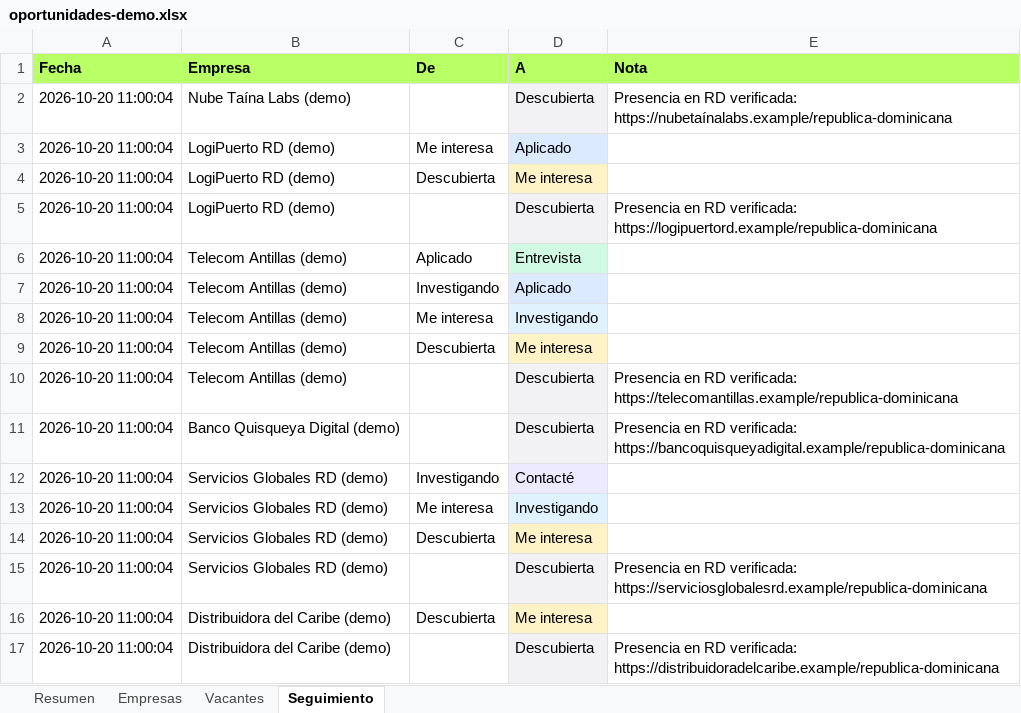
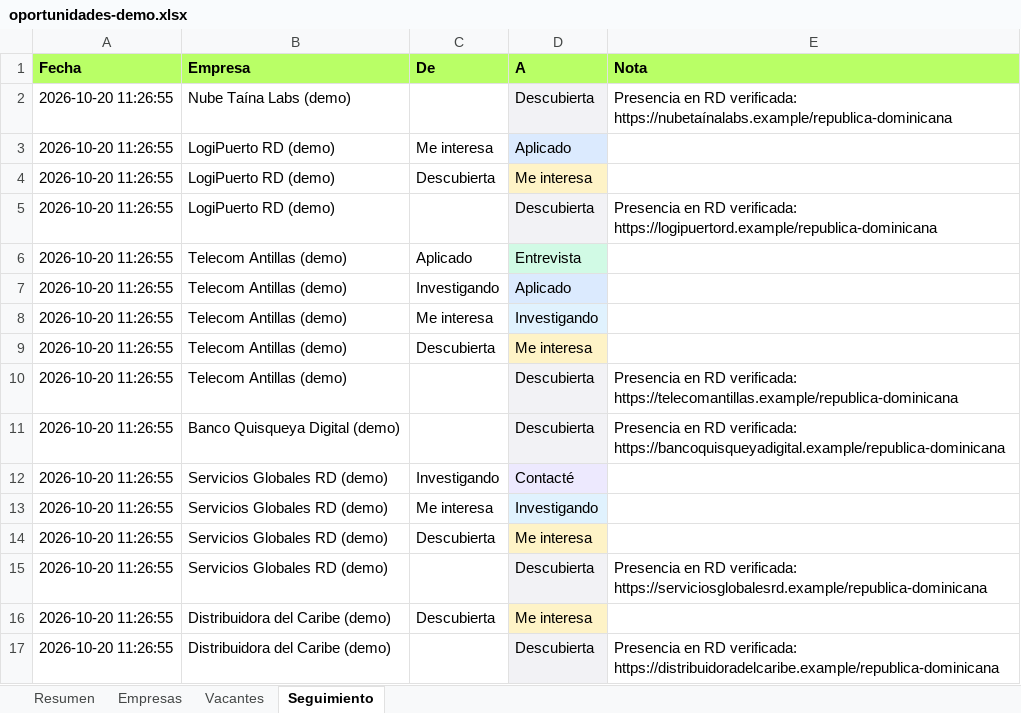
Before and after one commit to alejandrocimentada/oportunidades-rd, an Excel workbook: docs/oportunidades-demo.xlsx, sheet Seguimiento, drawn as a sheet; values as stored, in another font and other column widths than the file's, no borders; the diff names each change by its address in the sheet, - before the commit and + after, or states it on an @@ line.

```diff
--- a/docs/oportunidades-demo.xlsx (sheet Seguimiento)
+++ b/docs/oportunidades-demo.xlsx (sheet Seguimiento)
-A2:A17 (Fecha): 2026-10-20 11:00:04
+A2:A17 (Fecha): 2026-10-20 11:26:55
```
Also changed, not shown: sheet Resumen, 9 other files.
